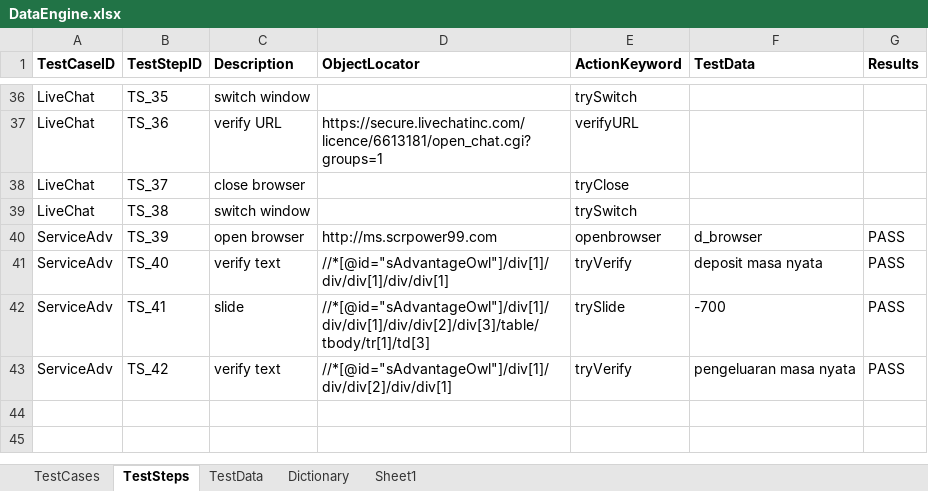
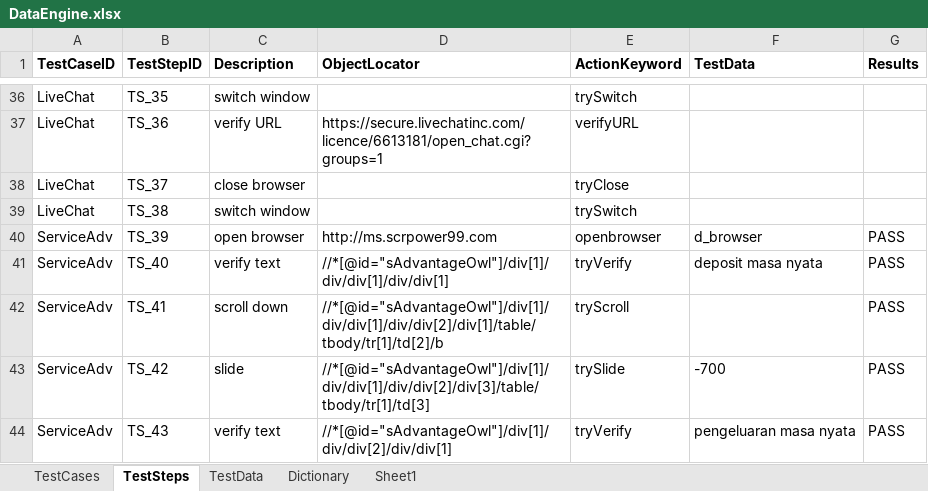
Before and after one commit to ziyilam/automation, an Excel workbook: src/dataEngine/DataEngine.xlsx, sheet TestSteps, drawn as a sheet; only a part is shown, gaps mark what is left out; values as stored, in another font and other column widths than the file's, no borders; the diff names each change by its address in the sheet, - before the commit and + after, or states it on an @@ line.

Commit message:
added keyword tryScroll function

```diff
--- a/src/dataEngine/DataEngine.xlsx (sheet TestSteps)
+++ b/src/dataEngine/DataEngine.xlsx (sheet TestSteps)
-C42 (Description): slide
+C42 (Description): scroll down
-D42 (ObjectLocator): //*[@id="sAdvantageOwl"]/div[1]/div/div[1]/div/div[2]/div[3]/table/tbody/tr[1]/td[3]
+D42 (ObjectLocator): //*[@id="sAdvantageOwl"]/div[1]/div/div[1]/div/div[2]/div[1]/table/tbody/tr[1]/td[2]/b
-E42 (ActionKeyword): trySlide
+E42 (ActionKeyword): tryScroll
-F42 (TestData): -700
+F42 (TestData): (empty)
-C43 (Description): verify text
+C43 (Description): slide
-D43 (ObjectLocator): //*[@id="sAdvantageOwl"]/div[1]/div/div[2]/div/div[1]
+D43 (ObjectLocator): //*[@id="sAdvantageOwl"]/div[1]/div/div[1]/div/div[2]/div[3]/table/tbody/tr[1]/td[3]
-E43 (ActionKeyword): tryVerify
+E43 (ActionKeyword): trySlide
-F43 (TestData): pengeluaran masa nyata
+F43 (TestData): -700
+row 44: ServiceAdv | TS_43 | verify text | //*[@id="sAdvantageOwl"]/div[1]/div/div[2]/div/div[1] | tryVerify | pengeluaran masa nyata | PASS
```
Also changed, not shown: 1 other file.
